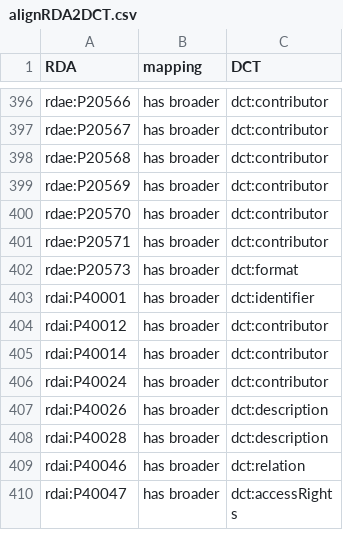
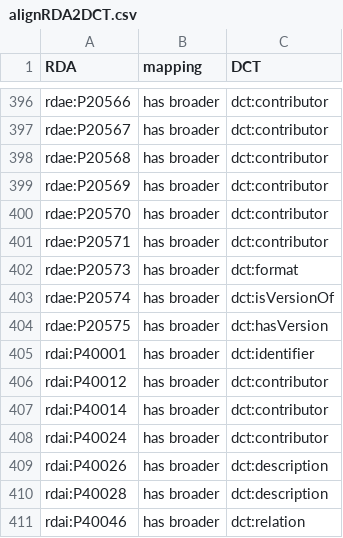
Before and after one commit to RDARegistry/RDA-Vocabularies, a CSV file: csv/Aligns/alignRDA2DCT.csv, drawn as a sheet; only a part is shown, gaps mark what is left out; the shorter side is filled out with more unchanged rows.

```diff
--- a/csv/Aligns/alignRDA2DCT.csv
+++ b/csv/Aligns/alignRDA2DCT.csv
@@ -402,2 +402,4 @@ rdae:P20571,has broader,dct:contributor
 rdae:P20573,has broader,dct:format
+rdae:P20574,has broader,dct:isVersionOf
+rdae:P20575,has broader,dct:hasVersion
 rdai:P40001,has broader,dct:identifier
```
Also changed, not shown: csv/Aligns/alignSoft2Rec.csv, csv/Maps/mapRDA2DCT.csv, 30 other files.
